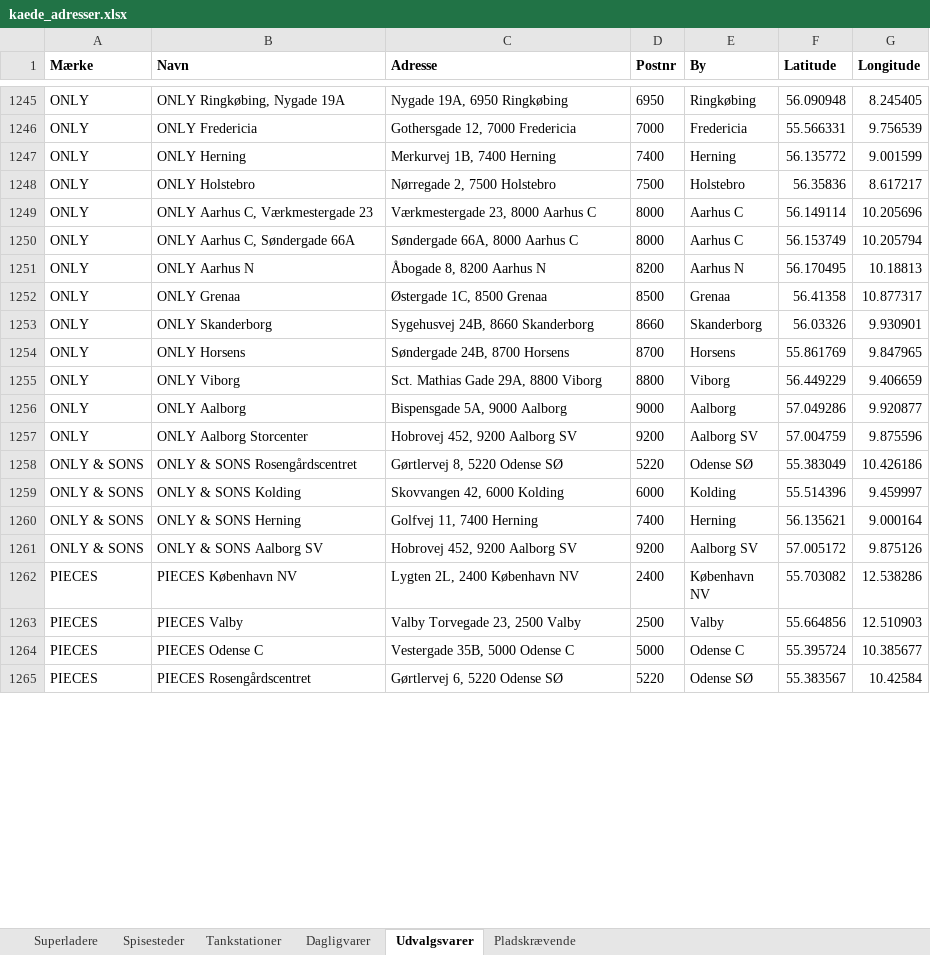
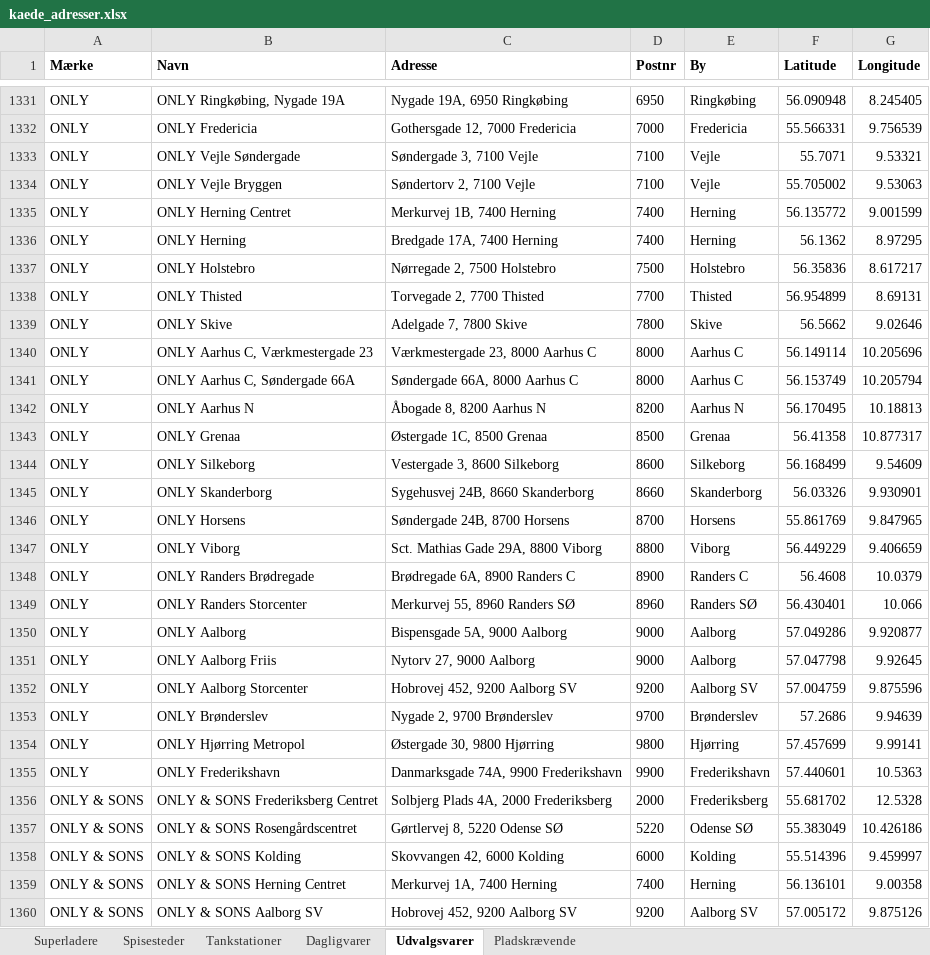
Before and after one commit to sfpkartago/retailkort, an Excel workbook: kaede_adresser.xlsx, sheet Udvalgsvarer, drawn as a sheet; only a part is shown, gaps mark what is left out; the shorter side is filled out with more unchanged rows; values as stored, in another font and other column widths than the file's, no borders; addresses are those after the commit; the diff covers the shown part only; the diff names each change by its address in the sheet, - before the commit and + after, or states it on an @@ line.

```diff
--- a/kaede_adresser.xlsx (sheet Udvalgsvarer)
+++ b/kaede_adresser.xlsx (sheet Udvalgsvarer)
+row 1333: ONLY | ONLY Vejle Søndergade | Søndergade 3, 7100 Vejle | 7100 | Vejle | 55.7071 | 9.53321
+row 1334: ONLY | ONLY Vejle Bryggen | Søndertorv 2, 7100 Vejle | 7100 | Vejle | 55.705002 | 9.53063
+row 1335: ONLY | ONLY Herning Centret | Merkurvej 1B, 7400 Herning | 7400 | Herning | 56.135772 | 9.001599
-C1336 (Adresse): Merkurvej 1B, 7400 Herning
+C1336 (Adresse): Bredgade 17A, 7400 Herning
-F1336 (Latitude): 56.135772
+F1336 (Latitude): 56.1362
-G1336 (Longitude): 9.001599
+G1336 (Longitude): 8.97295
+row 1338: ONLY | ONLY Thisted | Torvegade 2, 7700 Thisted | 7700 | Thisted | 56.954899 | 8.69131
+row 1339: ONLY | ONLY Skive | Adelgade 7, 7800 Skive | 7800 | Skive | 56.5662 | 9.02646
+row 1344: ONLY | ONLY Silkeborg | Vestergade 3, 8600 Silkeborg | 8600 | Silkeborg | 56.168499 | 9.54609
+row 1348: ONLY | ONLY Randers Brødregade | Brødregade 6A, 8900 Randers C | 8900 | Randers C | 56.4608 | 10.0379
+row 1349: ONLY | ONLY Randers Storcenter | Merkurvej 55, 8960 Randers SØ | 8960 | Randers SØ | 56.430401 | 10.066
+row 1351: ONLY | ONLY Aalborg Friis | Nytorv 27, 9000 Aalborg | 9000 | Aalborg | 57.047798 | 9.92645
+row 1353: ONLY | ONLY Brønderslev | Nygade 2, 9700 Brønderslev | 9700 | Brønderslev | 57.2686 | 9.94639
+row 1354: ONLY | ONLY Hjørring Metropol | Østergade 30, 9800 Hjørring | 9800 | Hjørring | 57.457699 | 9.99141
+row 1355: ONLY | ONLY Frederikshavn | Danmarksgade 74A, 9900 Frederikshavn | 9900 | Frederikshavn | 57.440601 | 10.5363
+row 1356: ONLY & SONS | ONLY & SONS Frederiksberg Centret | Solbjerg Plads 4A, 2000 Frederiksberg | 2000 | Frederiksberg | 55.681702 | 12.5328
-B1359 (Navn): ONLY & SONS Herning
+B1359 (Navn): ONLY & SONS Herning Centret
-C1359 (Adresse): Golfvej 11, 7400 Herning
+C1359 (Adresse): Merkurvej 1A, 7400 Herning
-F1359 (Latitude): 56.135621
+F1359 (Latitude): 56.136101
-G1359 (Longitude): 9.000164
+G1359 (Longitude): 9.00358
```
Also changed, not shown: 132 added rows, 10 removed rows and 11 edited cells elsewhere in this sheet, sheet Tankstationer, sheet Pladskrævende, 16 other files.
